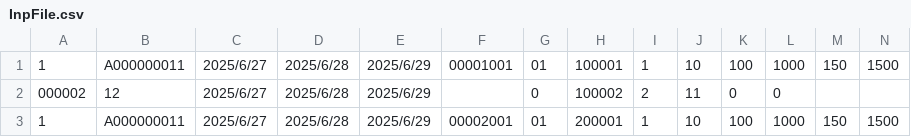
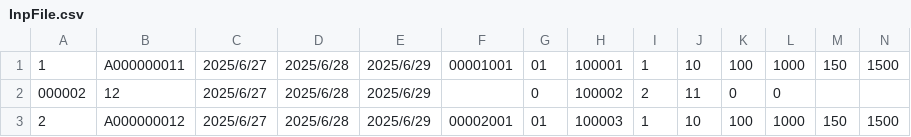
Before and after one commit to testnameaa/answer, a CSV file: doma2est/問題毎のsampleテストデータ/練習問題12/InpFile.csv, drawn as a sheet.

Commit message:
Update InpFile.csv

```diff
--- a/doma2est/問題毎のsampleテストデータ/練習問題12/InpFile.csv
+++ b/doma2est/問題毎のsampleテストデータ/練習問題12/InpFile.csv
@@ -2,2 +2,2 @@
 "000002","12","2025/6/27","2025/6/28","2025/6/29","",0,"100002",2,11,0,0,,
-"1","A000000011","2025/6/27","2025/6/28","2025/6/29","00002001","01","200001",1,10,100,1000,150,1500
+"2","A000000012","2025/6/27","2025/6/28","2025/6/29","00002001","01","100003",1,10,100,1000,150,1500
```
